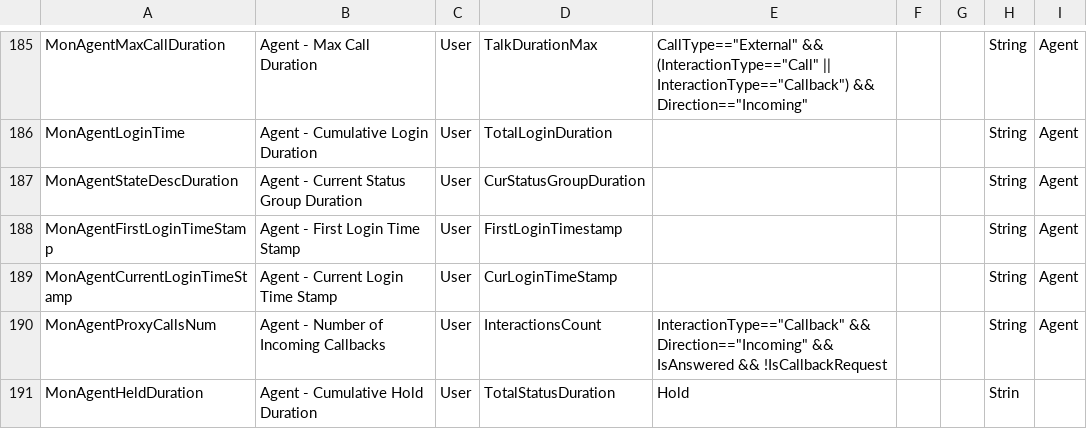
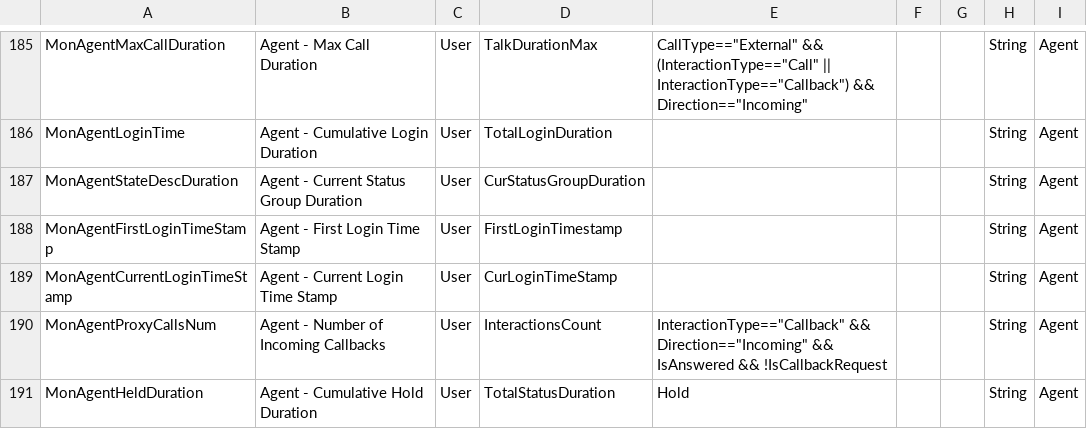
Before and after one commit to MaximFa/rtm-view-shell, a CSV file: Metrics.csv, drawn as a sheet; only a part is shown, gaps mark what is left out.

Commit message:
chore: sync working tree — Metrics.csv + AppDbContext snapshot

```diff
--- a/Metrics.csv
+++ b/Metrics.csv
@@ -190,2 +190,2 @@ MonAgentCurrentLoginTimeStamp,Agent - Current Login Time Stamp,User,CurLoginTime
 MonAgentProxyCallsNum,Agent - Number of Incoming Callbacks,User,InteractionsCount,"InteractionType==""Callback"" && Direction==""Incoming""  && IsAnswered && !IsCallbackRequest",,,String,Agent
-MonAgentHeldDuration,Agent - Cumulative Hold Duration,User,TotalStatusDuration,Hold,,,Strin
+MonAgentHeldDuration,Agent - Cumulative Hold Duration,User,TotalStatusDuration,Hold,,,String,Agent
```
Also changed, not shown: 2 other files.
